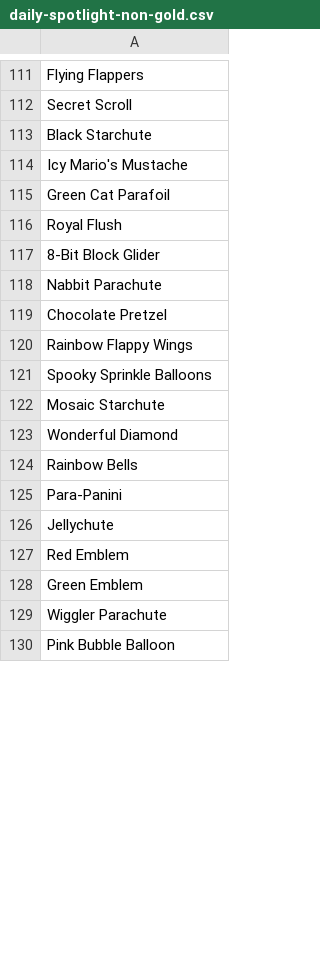
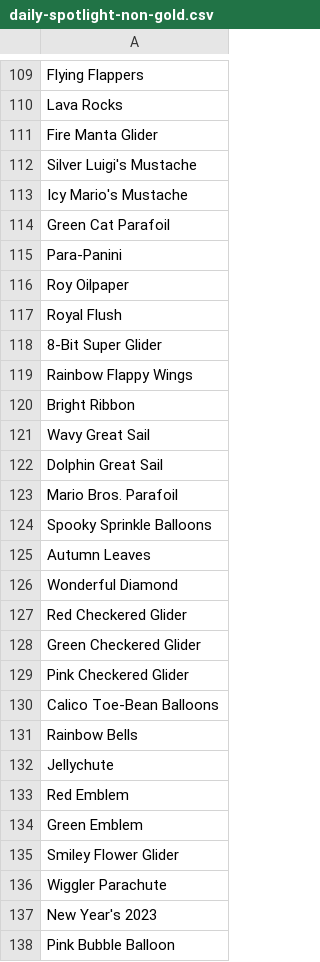
Before and after one commit to mkturtledude/ticket-optimizer, a CSV file: data/obtainable-items/daily-spotlight-non-gold.csv, drawn as a sheet; only a part is shown, gaps mark what is left out; removed rows and columns are numbered as before the commit, all else as after; the diff covers the shown part only; the diff names each change by its address in the sheet, - before the commit and + after, or states it on an @@ line.

Commit message:
Update for new year's tour

```diff
--- a/data/obtainable-items/daily-spotlight-non-gold.csv
+++ b/data/obtainable-items/daily-spotlight-non-gold.csv
-A110: Secret Scroll
+A110: Lava Rocks
-A111: Black Starchute
+A111: Fire Manta Glider
+row 112: Silver Luigi's Mustache
@@ row 125 moved to row 115: Para-Panini @@
+row 116: Roy Oilpaper
-A118: 8-Bit Block Glider
+A118: 8-Bit Super Glider
-row 118: Nabbit Parachute
@@ row 119 moved to row 99: Chocolate Pretzel @@
+row 120: Bright Ribbon
+row 121: Wavy Great Sail
+row 122: Dolphin Great Sail
+row 123: Mario Bros. Parafoil
-A125: Mosaic Starchute
+A125: Autumn Leaves
+row 127: Red Checkered Glider
+row 128: Green Checkered Glider
+row 129: Pink Checkered Glider
+row 130: Calico Toe-Bean Balloons
+row 135: Smiley Flower Glider
+row 137: New Year's 2023
```
Also changed, not shown: 35 added rows, 38 removed rows, 9 moved rows and 32 edited cells elsewhere in this file, data/obtainable-items/daily-spotlight-gold.csv, data/obtainable-items/mii-shop.csv, 8 other files.
